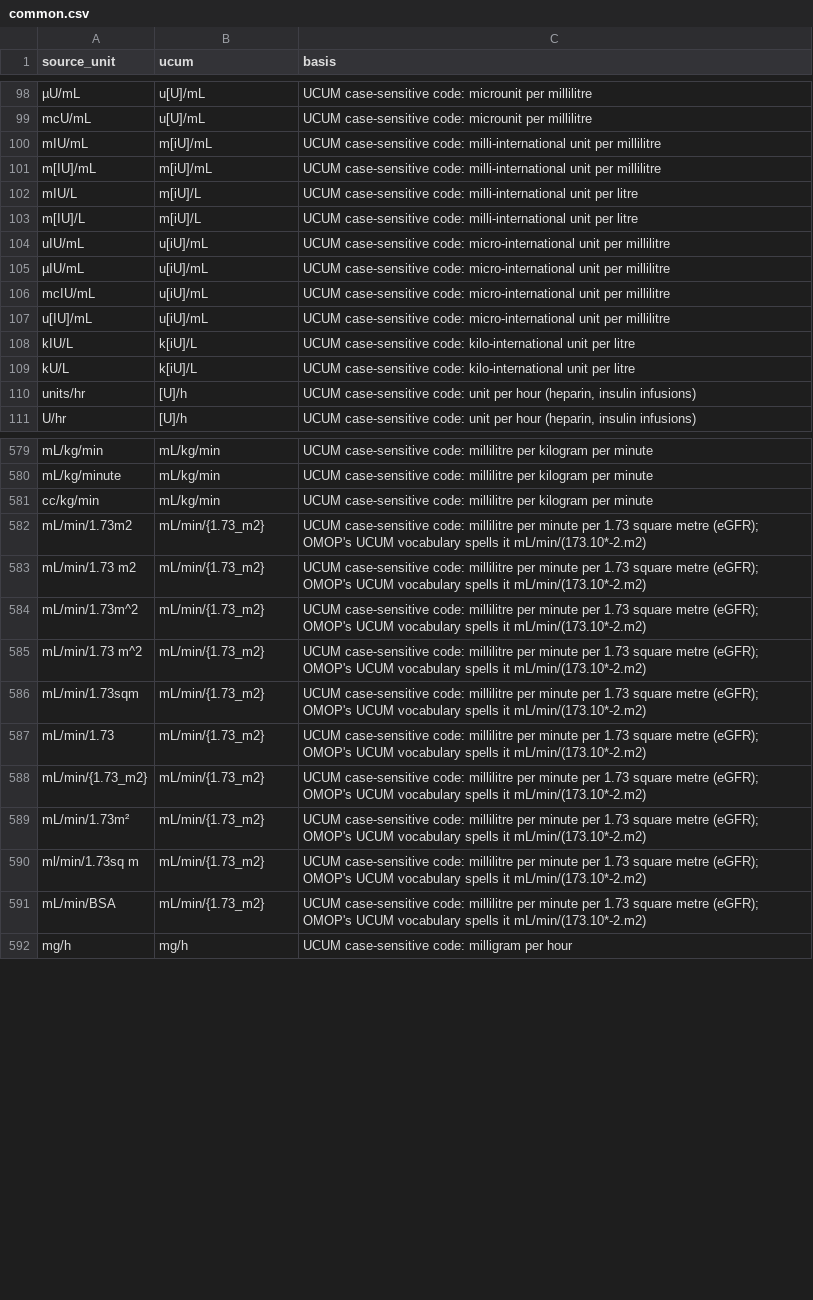
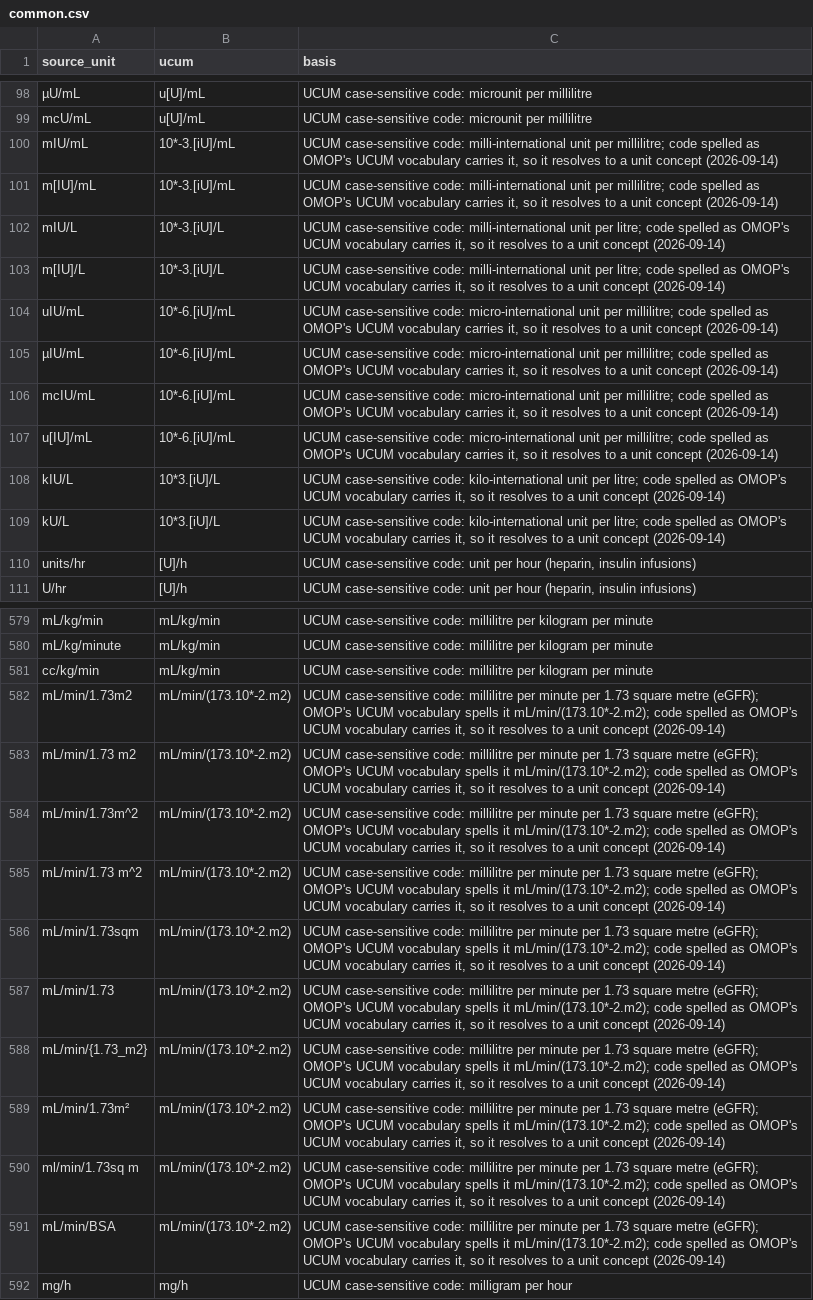
Before and after one commit to Yangxinyee/ehr2trace, a CSV file: reference/units/common.csv, drawn as a sheet; only a part is shown, gaps mark what is left out; the diff covers the shown part only; the diff names each change by its address in the sheet, - before the commit and + after, or states it on an @@ line.

Commit message:
Spell six international-unit and eGFR codes the way the vocabulary carries them
The MIMIC-IV sample build found 3,906 thyroid-style results in micro-international units
per millilitre and 848 eGFR results in millilitres per minute per 1.73 square metres
publishing unit concept 0. The common unit table gave them the strict UCUM codes,
u[iU]/mL and mL/min/{1.73_m2}, and OMOP's UCUM vocabulary carries neither: it writes
10*-6.[iU]/mL and mL/min/(173.10*-2.m2). A code that resolves to no concept normalizes
to nothing, so the same rule c60c4d1 applied to milliequivalents applies here, to every
prefixed international unit and every per-1.73-square-metre rate in the table.

```diff
--- a/reference/units/common.csv
+++ b/reference/units/common.csv
-B100:B101 (ucum): m[iU]/mL
+B100:B101 (ucum): 10*-3.[iU]/mL
-C100:C101 (basis): …unit per millilitre
+C100:C101 (basis): …unit per millilitre; code spelled as OMOP's UCUM vocabulary carries it, so it resolves to a unit concept (2026-09-14)
-B102:B103 (ucum): m[iU]/L
+B102:B103 (ucum): 10*-3.[iU]/L
-C102:C103 (basis): …unit per litre
+C102:C103 (basis): …unit per litre; code spelled as OMOP's UCUM vocabulary carries it, so it resolves to a unit concept (2026-09-14)
-B104:B107 (ucum): u[iU]/mL
+B104:B107 (ucum): 10*-6.[iU]/mL
-C104:C107 (basis): …unit per millilitre
+C104:C107 (basis): …unit per millilitre; code spelled as OMOP's UCUM vocabulary carries it, so it resolves to a unit concept (2026-09-14)
-B108:B109 (ucum): k[iU]/L
+B108:B109 (ucum): 10*3.[iU]/L
-C108:C109 (basis): …unit per litre
+C108:C109 (basis): …unit per litre; code spelled as OMOP's UCUM vocabulary carries it, so it resolves to a unit concept (2026-09-14)
-B582:B591 (ucum): mL/min/{1.73_m2}
+B582:B591 (ucum): mL/min/(173.10*-2.m2)
-C582:C591 (basis): …spells it mL/min/(173.10*-2.m2)
+C582:C591 (basis): …spells it mL/min/(173.10*-2.m2); code spelled as OMOP's UCUM vocabulary carries it, so it resolves to a unit concept (2026-09-14)
```
Also changed, not shown: 4 edited cells elsewhere in this file.
